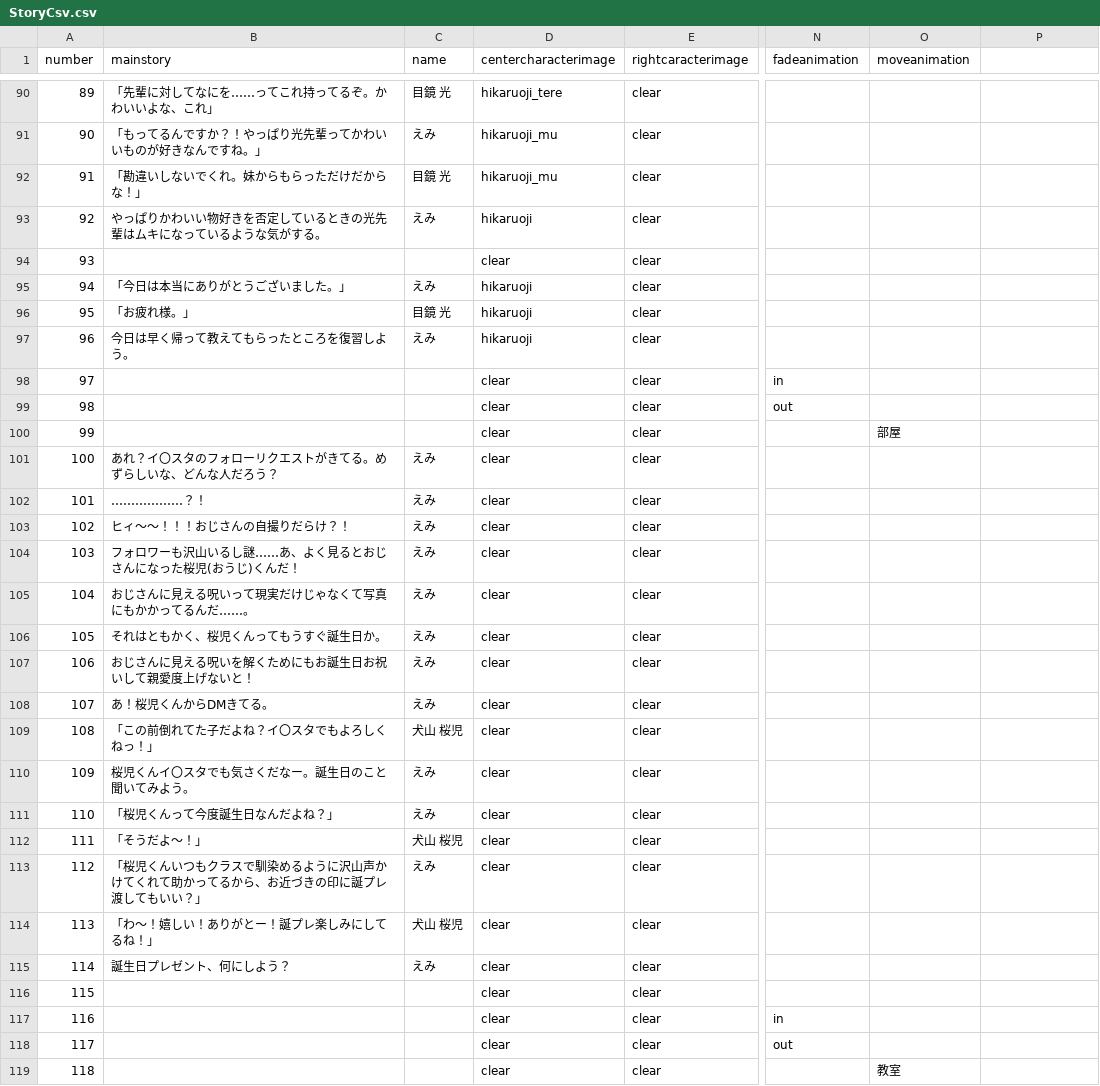
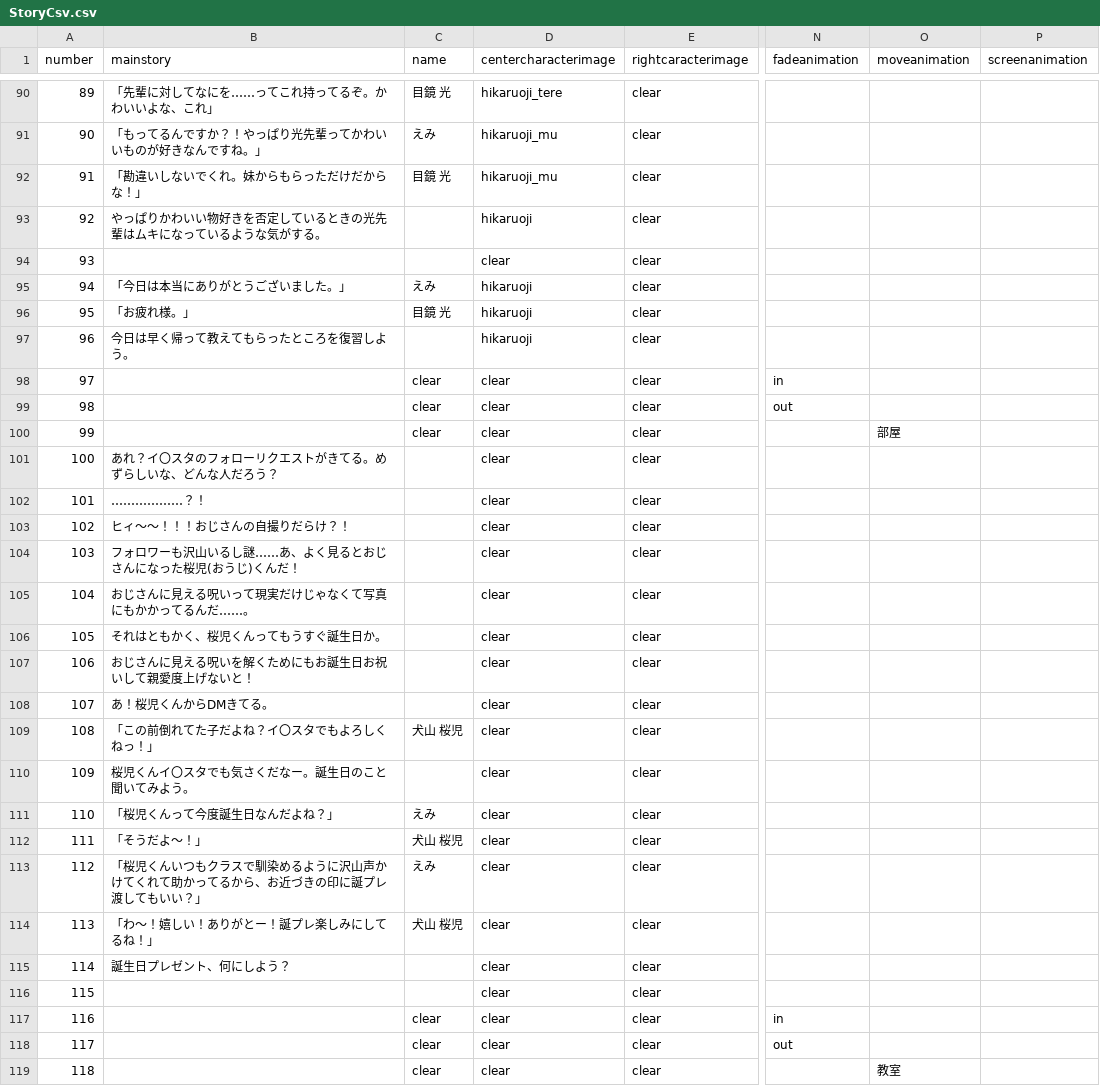
Before and after one commit to medai147/OG-3, a CSV file: OG3/Assets/StreamingAssets/StoryCsv.csv, drawn as a sheet; only a part is shown, gaps mark what is left out; the diff covers the shown part only; the diff names each change by its address in the sheet, - before the commit and + after, or states it on an @@ line.

```diff
--- a/OG3/Assets/StreamingAssets/StoryCsv.csv
+++ b/OG3/Assets/StreamingAssets/StoryCsv.csv
-P1: (empty)
+P1: screenanimation
-C93 (name): えみ
+C93 (name): (empty)
-C97 (name): えみ
+C97 (name): (empty)
-C98:C100 (name): (empty)
+C98:C100 (name): clear
-C101:C108 (name): えみ
+C101:C108 (name): (empty)
-C110 (name): えみ
+C110 (name): (empty)
-C115 (name): えみ
+C115 (name): (empty)
-C117:C119 (name): (empty)
+C117:C119 (name): clear
```
Also changed, not shown: 135 edited cells elsewhere in this file, 37 other files.
